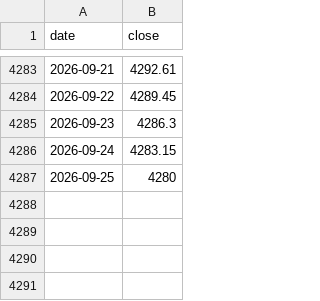
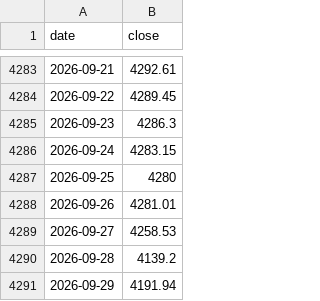
Before and after one commit to mjouard/crypto-fibo, a CSV file: data/gold.csv, drawn as a sheet; only a part is shown, gaps mark what is left out; the diff names each change by its address in the sheet, - before the commit and + after, or states it on an @@ line.

```diff
--- a/data/gold.csv
+++ b/data/gold.csv
+row 4288: 2026-09-26 | 4281.01
+row 4289: 2026-09-27 | 4258.53
+row 4290: 2026-09-28 | 4139.2
+row 4291: 2026-09-29 | 4191.94
```
Also changed, not shown: data/aave.csv, data/bnb.csv, 7 other files.
